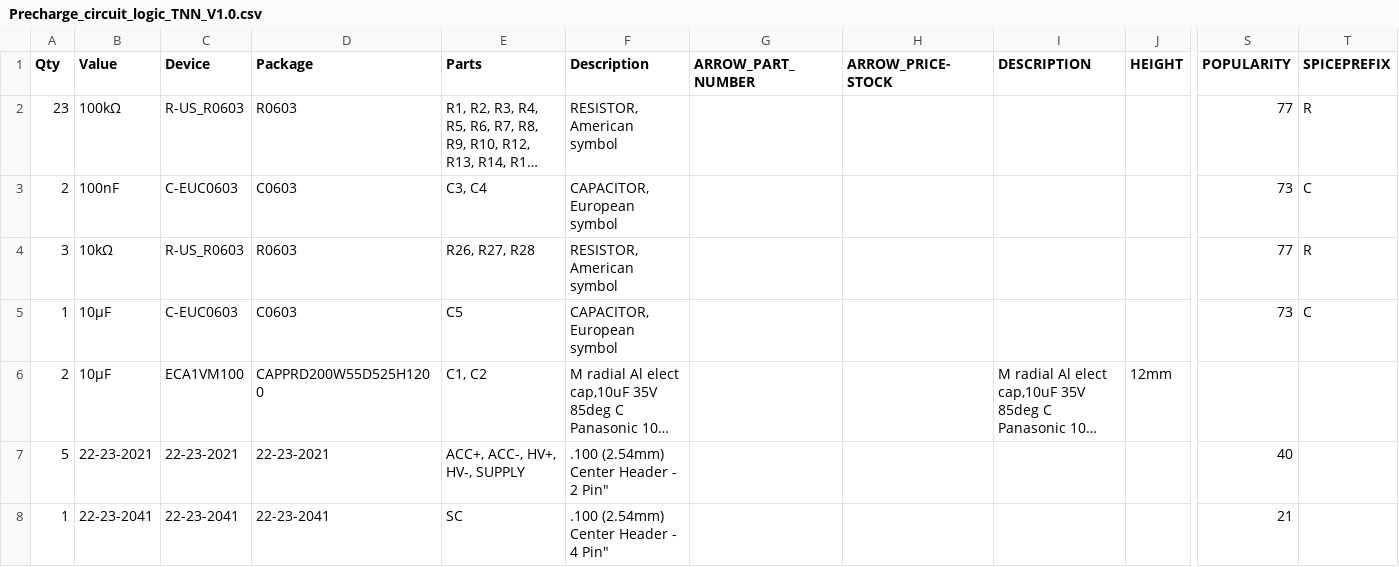
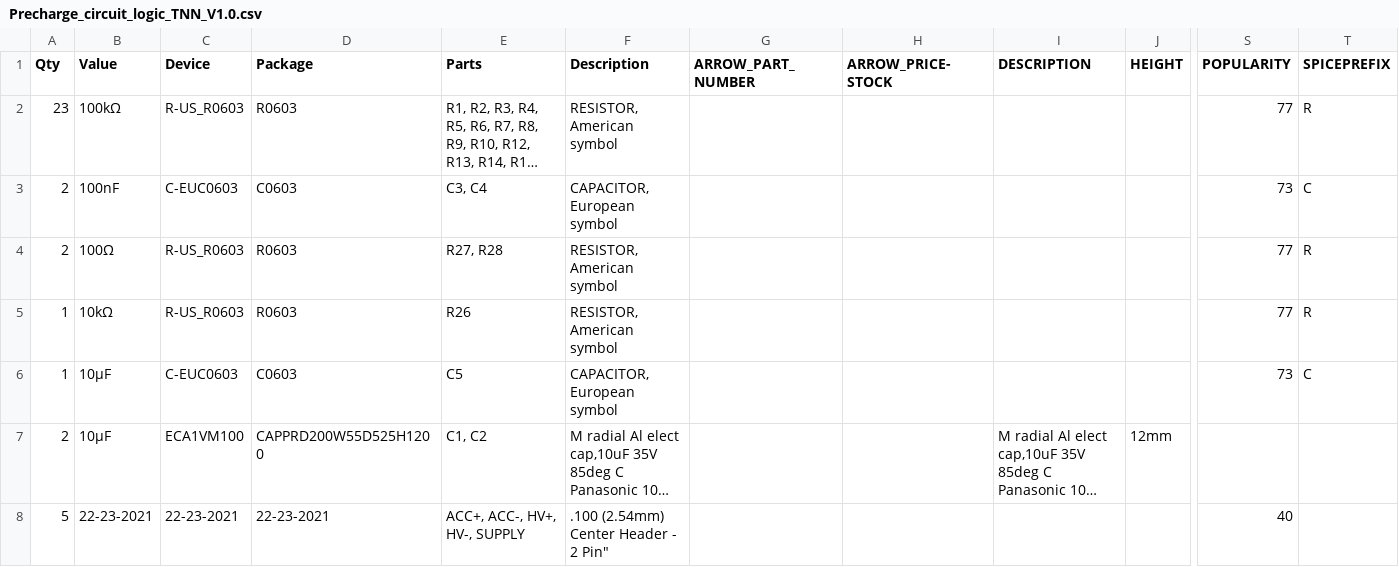
Before and after one commit to EOSCogniton/ELIZ-2021, a CSV file: EL_Electrical/Autre/Shutdown_circuit/Precharge circuit/CAMOutputs/Assembly/Precharge_circuit_logic_TNN_V1.0.csv, drawn as a sheet; only a part is shown, gaps mark what is left out; the shorter side is filled out with more unchanged rows; long unchanged cells end in …; addresses are those after the commit; rows hold the shown columns only; the diff names each change by its address in the sheet, - before the commit and + after, or states it on an @@ line.

```diff
--- a/EL_Electrical/Autre/Shutdown_circuit/Precharge circuit/CAMOutputs/Assembly/Precharge_circuit_logic_TNN_V1.0.csv
+++ b/EL_Electrical/Autre/Shutdown_circuit/Precharge circuit/CAMOutputs/Assembly/Precharge_circuit_logic_TNN_V1.0.csv
+row 4: 2 | 100Ω | R-US_R0603 | R0603 | R27, R28 | RESISTOR, American symbol |  |  |  |  | 77 | R
-A5 (Qty): 3
+A5 (Qty): 1
-E5 (Parts): R26, R27, R28
+E5 (Parts): R26
```
Also changed, not shown: EL_Electrical/Autre/Accumulator indicator voltage/CAMOutputs/Assembly/PnP_Indicator_voltage_TNN_V1.0_front.csv, EL_Electrical/Autre/TSAL/TSAL_contactor_state_and_accumulator_voltage_measurement/CAMOutputs/Assembly/PnP_TSAL_contactor_state_and_accumulator_voltage_measurement_TNN_V1.0_front.csv, 48 other files.
